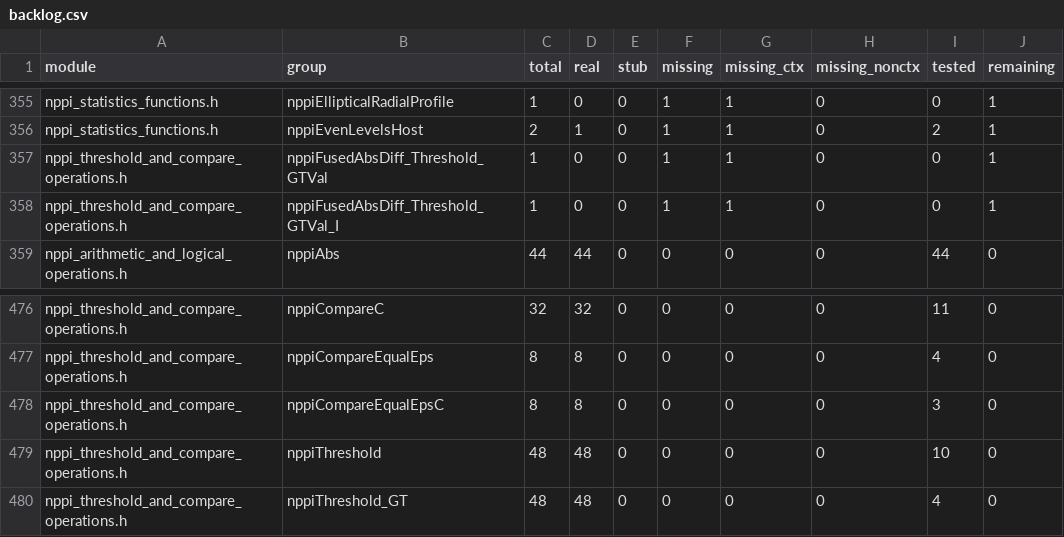
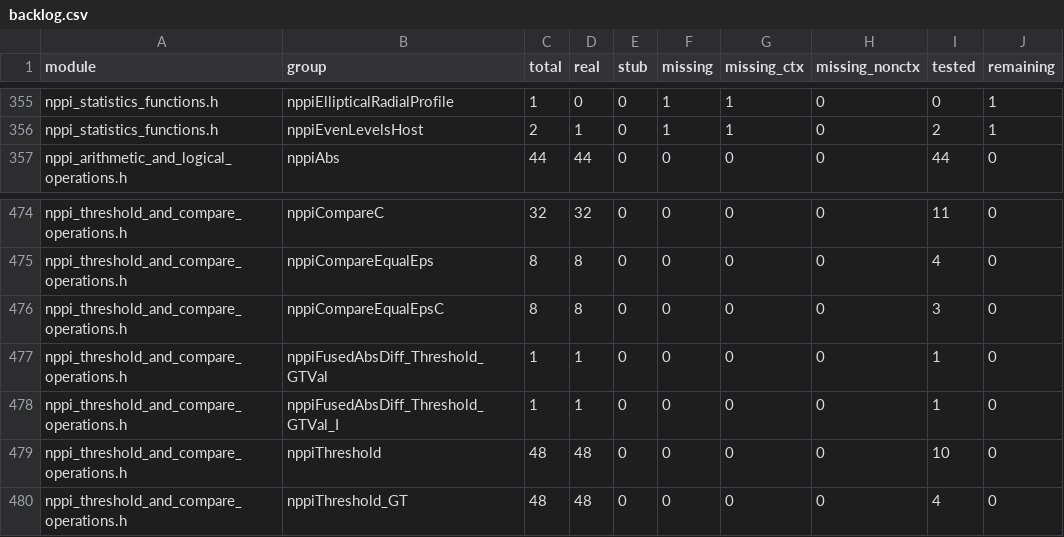
Before and after one commit to CompilerFans/npp, a CSV file: api_analysis/backlog.csv, drawn as a sheet; only a part is shown, gaps mark what is left out; removed rows and columns are numbered as before the commit, all else as after; the diff names each change by its address in the sheet, - before the commit and + after, or states it on an @@ line.

```diff
--- a/api_analysis/backlog.csv
+++ b/api_analysis/backlog.csv
-row 357: nppi_threshold_and_compare_operations.h | nppiFusedAbsDiff_Threshold_GTVal | 1 | 0 | 0 | 1 | 1 | 0 | 0 | 1
-row 358: nppi_threshold_and_compare_operations.h | nppiFusedAbsDiff_Threshold_GTVal_I | 1 | 0 | 0 | 1 | 1 | 0 | 0 | 1
+row 477: nppi_threshold_and_compare_operations.h | nppiFusedAbsDiff_Threshold_GTVal | 1 | 1 | 0 | 0 | 0 | 0 | 1 | 0
+row 478: nppi_threshold_and_compare_operations.h | nppiFusedAbsDiff_Threshold_GTVal_I | 1 | 1 | 0 | 0 | 0 | 0 | 1 | 0
```
Also changed, not shown: api_analysis/packages/p2.3.csv, 4 other files.
